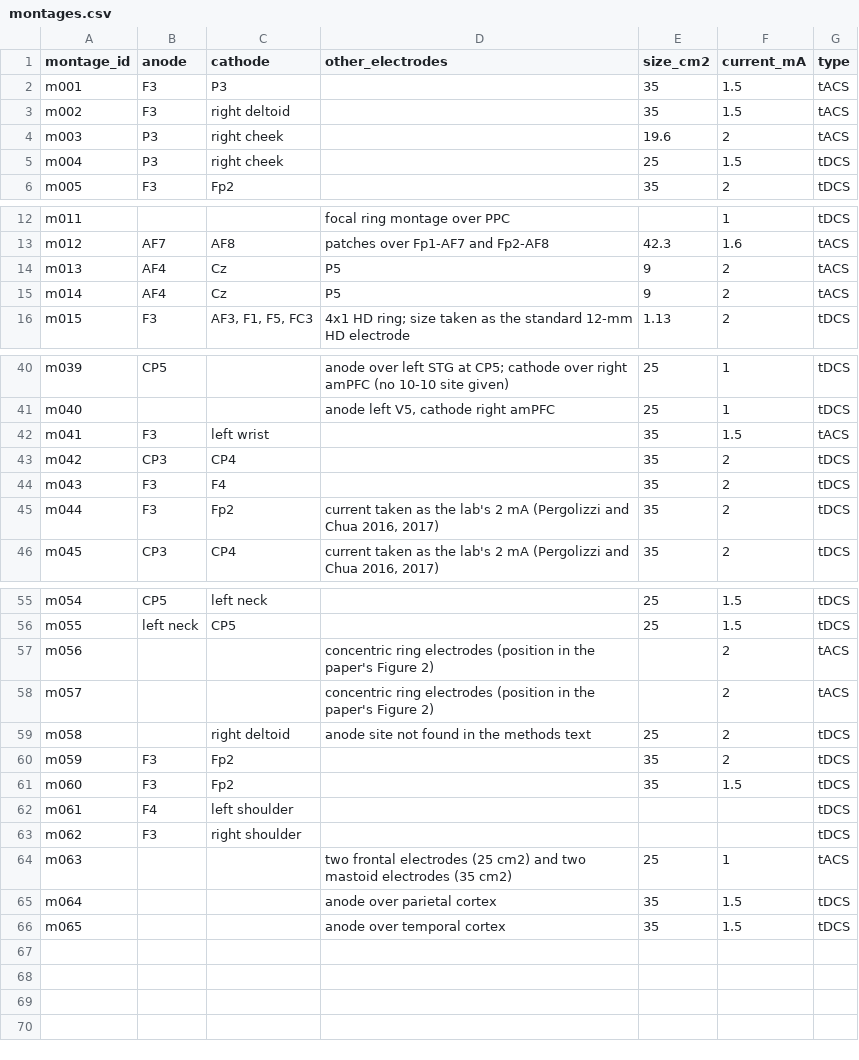
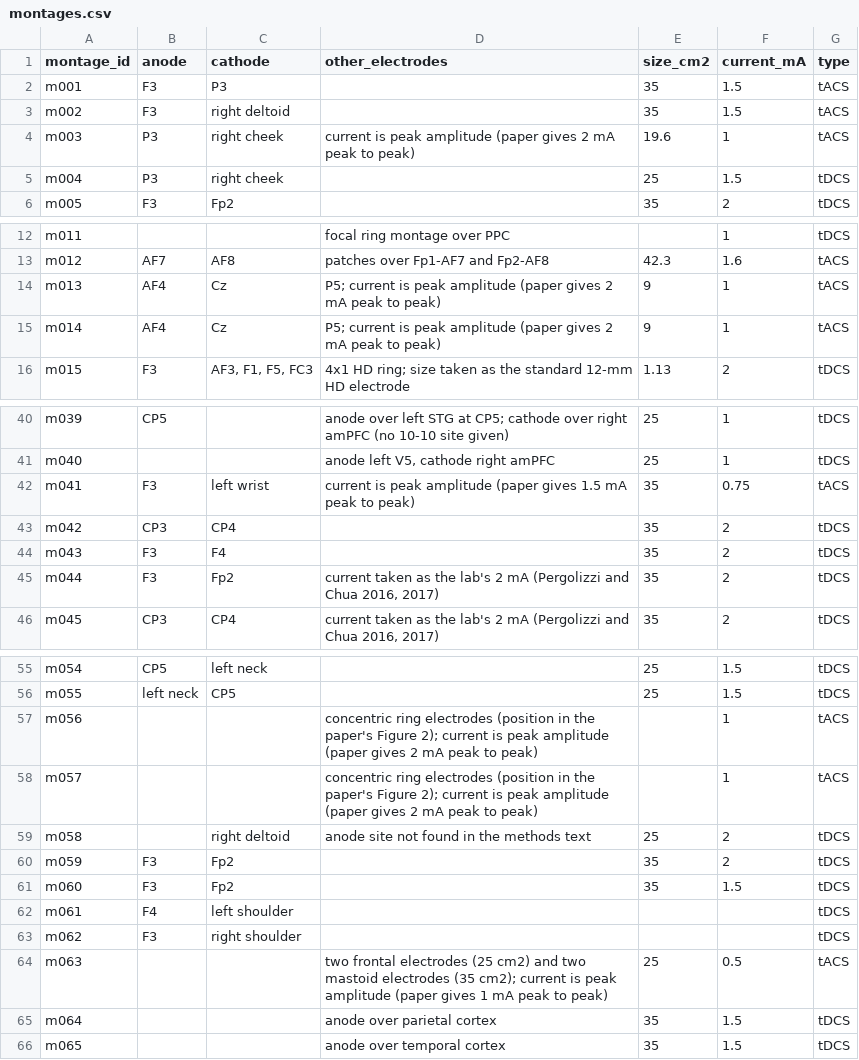
Before and after one commit to tanishahandoo2002-afk/convergence-to-consequence, a CSV file: rq3_stimulation/draft/montages.csv, drawn as a sheet; only a part is shown, gaps mark what is left out.

Commit message:
Store peak amplitude for tACS montages reported peak to peak

```diff
--- a/rq3_stimulation/draft/montages.csv
+++ b/rq3_stimulation/draft/montages.csv
@@ -3,3 +3,3 @@ m001,F3,P3,,35,1.5,tACS
 m002,F3,right deltoid,,35,1.5,tACS
-m003,P3,right cheek,,19.6,2,tACS
+m003,P3,right cheek,current is peak amplitude (paper gives 2 mA peak to peak),19.6,1,tACS
 m004,P3,right cheek,,25,1.5,tDCS
@@ -13,4 +13,4 @@ m011,,,focal ring montage over PPC,,1,tDCS
 m012,AF7,AF8,patches over Fp1-AF7 and Fp2-AF8,42.3,1.6,tACS
-m013,AF4,Cz,P5,9,2,tACS
-m014,AF4,Cz,P5,9,2,tACS
+m013,AF4,Cz,P5; current is peak amplitude (paper gives 2 mA peak to peak),9,1,tACS
+m014,AF4,Cz,P5; current is peak amplitude (paper gives 2 mA peak to peak),9,1,tACS
 m015,F3,"AF3, F1, F5, FC3",4x1 HD ring; size taken as the standard 12-mm HD electrode,1.13,2,tDCS
@@ -41,3 +41,3 @@ m039,CP5,,anode over left STG at CP5; cathode over right amPFC (no 10-10 site gi
 m040,,,"anode left V5, cathode right amPFC",25,1,tDCS
-m041,F3,left wrist,,35,1.5,tACS
+m041,F3,left wrist,current is peak amplitude (paper gives 1.5 mA peak to peak),35,0.75,tACS
 m042,CP3,CP4,,35,2,tDCS
@@ -56,4 +56,4 @@ m054,CP5,left neck,,25,1.5,tDCS
 m055,left neck,CP5,,25,1.5,tDCS
-m056,,,concentric ring electrodes (position in the paper's Figure 2),,2,tACS
-m057,,,concentric ring electrodes (position in the paper's Figure 2),,2,tACS
+m056,,,concentric ring electrodes (position in the paper's Figure 2); current is peak amplitude (paper gives 2 mA peak to peak),,1,tACS
+m057,,,concentric ring electrodes (position in the paper's Figure 2); current is peak amplitude (paper gives 2 mA peak to peak),,1,tACS
 m058,,right deltoid,anode site not found in the methods text,25,2,tDCS
@@ -63,3 +63,3 @@ m061,F4,left shoulder,,,,tDCS
 m062,F3,right shoulder,,,,tDCS
-m063,,,two frontal electrodes (25 cm2) and two mastoid electrodes (35 cm2),25,1,tACS
+m063,,,two frontal electrodes (25 cm2) and two mastoid electrodes (35 cm2); current is peak amplitude (paper gives 1 mA peak to peak),25,0.5,tACS
 m064,,,anode over parietal cortex,35,1.5,tDCS
```
Also changed, not shown: rq3_stimulation/montages.csv, 1 other file.
